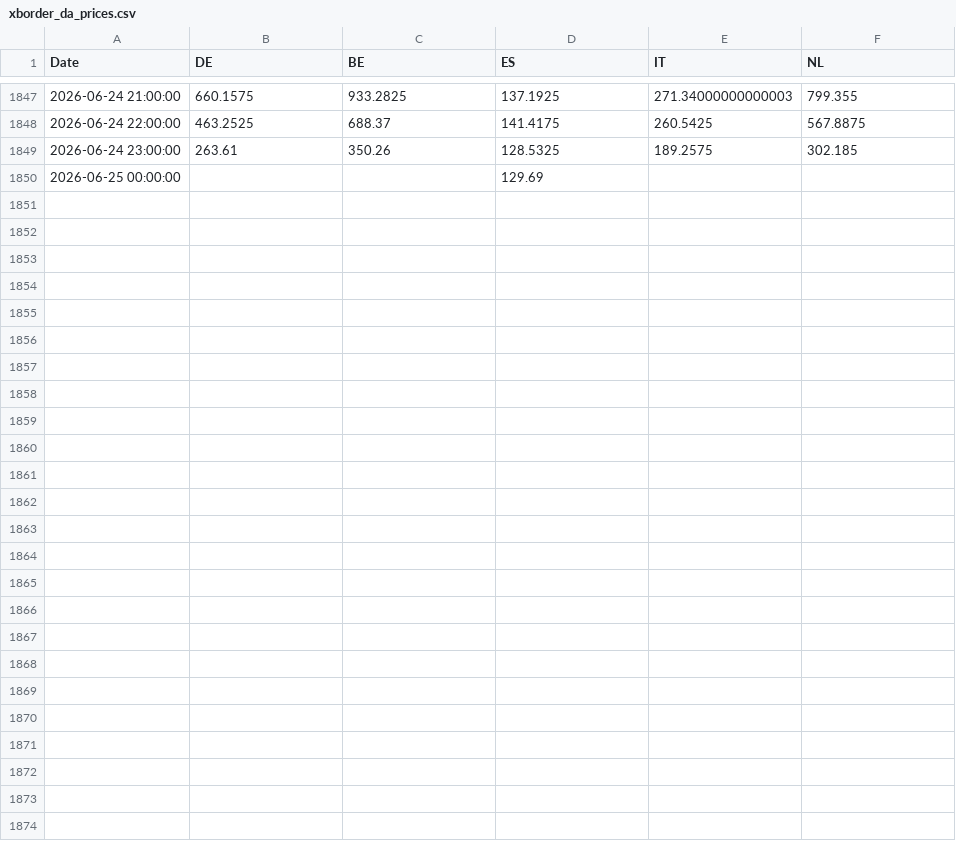
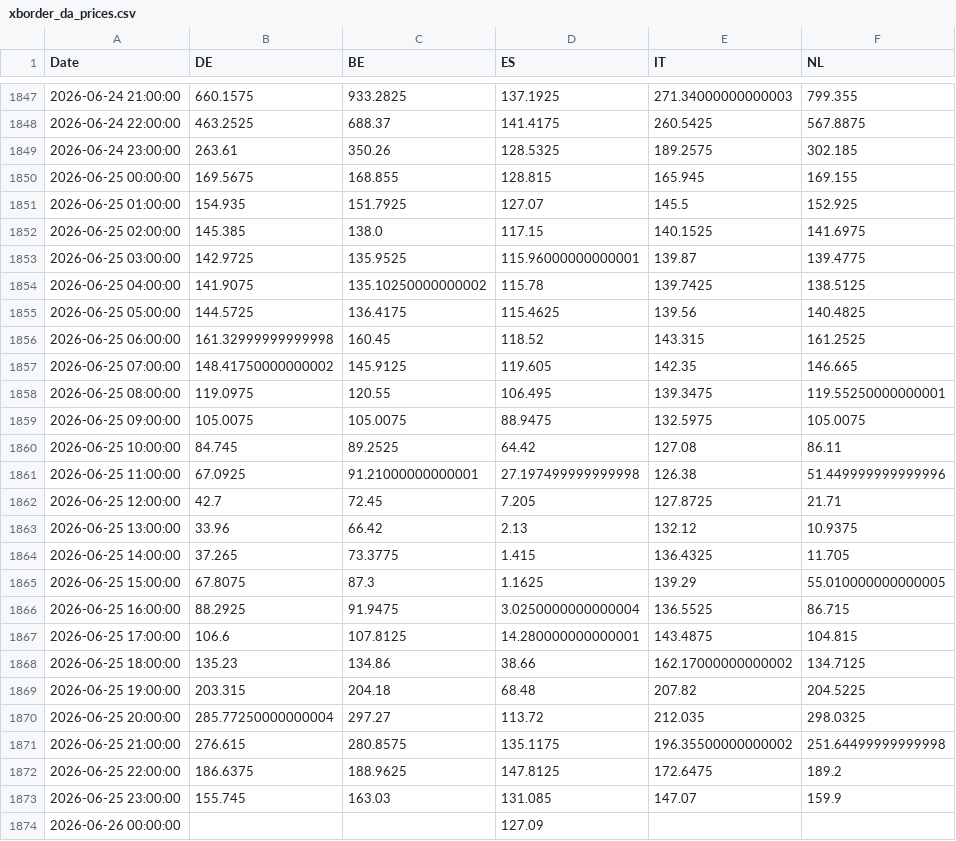
Before and after one commit to TomSRemy/PPA-Dashboard, a CSV file: ppa_dashboard/data/xborder_da_prices.csv, drawn as a sheet; only a part is shown, gaps mark what is left out; the diff covers the shown part only.

```diff
--- a/ppa_dashboard/data/xborder_da_prices.csv
+++ b/ppa_dashboard/data/xborder_da_prices.csv
@@ -1849,2 +1849,26 @@ Date,DE,BE,ES,IT,NL
 2026-06-24 23:00:00,263.61,350.26,128.5325,189.2575,302.185
-2026-06-25 00:00:00,,,129.69,,
+2026-06-25 00:00:00,169.5675,168.855,128.815,165.945,169.155
+2026-06-25 01:00:00,154.935,151.7925,127.07,145.5,152.925
+2026-06-25 02:00:00,145.385,138.0,117.15,140.1525,141.6975
+2026-06-25 03:00:00,142.9725,135.9525,115.96000000000001,139.87,139.4775
+2026-06-25 04:00:00,141.9075,135.10250000000002,115.78,139.7425,138.5125
+2026-06-25 05:00:00,144.5725,136.4175,115.4625,139.56,140.4825
+2026-06-25 06:00:00,161.32999999999998,160.45,118.52,143.315,161.2525
+2026-06-25 07:00:00,148.41750000000002,145.9125,119.605,142.35,146.665
+2026-06-25 08:00:00,119.0975,120.55,106.495,139.3475,119.55250000000001
+2026-06-25 09:00:00,105.0075,105.0075,88.9475,132.5975,105.0075
+2026-06-25 10:00:00,84.745,89.2525,64.42,127.08,86.11
+2026-06-25 11:00:00,67.0925,91.21000000000001,27.197499999999998,126.38,51.449999999999996
+2026-06-25 12:00:00,42.7,72.45,7.205,127.8725,21.71
+2026-06-25 13:00:00,33.96,66.42,2.13,132.12,10.9375
+2026-06-25 14:00:00,37.265,73.3775,1.415,136.4325,11.705
+2026-06-25 15:00:00,67.8075,87.3,1.1625,139.29,55.010000000000005
+2026-06-25 16:00:00,88.2925,91.9475,3.0250000000000004,136.5525,86.715
+2026-06-25 17:00:00,106.6,107.8125,14.280000000000001,143.4875,104.815
+2026-06-25 18:00:00,135.23,134.86,38.66,162.17000000000002,134.7125
+2026-06-25 19:00:00,203.315,204.18,68.48,207.82,204.5225
+2026-06-25 20:00:00,285.77250000000004,297.27,113.72,212.035,298.0325
+2026-06-25 21:00:00,276.615,280.8575,135.1175,196.35500000000002,251.64499999999998
+2026-06-25 22:00:00,186.6375,188.9625,147.8125,172.6475,189.2
+2026-06-25 23:00:00,155.745,163.03,131.085,147.07,159.9
+2026-06-26 00:00:00,,,127.09,,
```
Also changed, not shown: 7 edited cells elsewhere in this file, ppa_dashboard/data/fcr_prices.csv.
